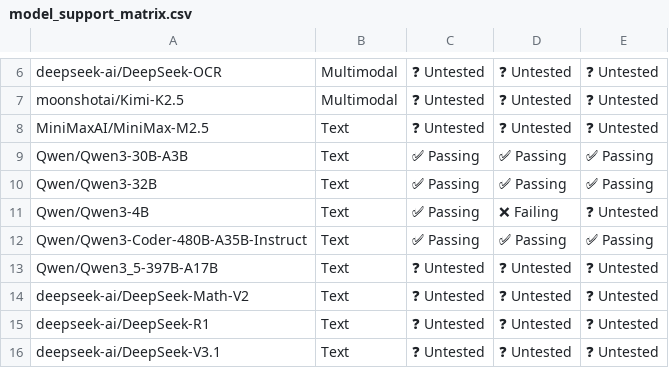
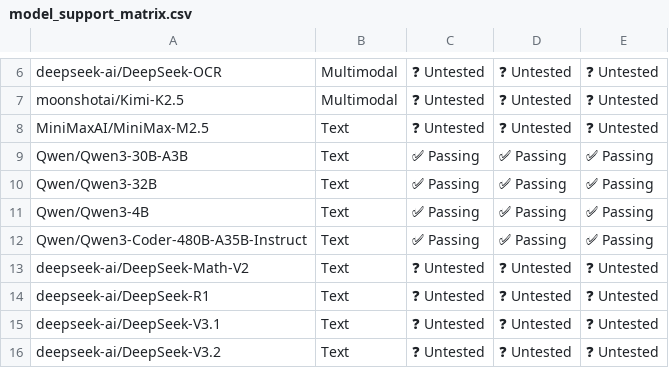
Before and after one commit to j-luwierski/vllm-tpu-inference-qwen4exp-mtp, a CSV file: tpu-interface/support_matrices/release/v7x/default/model_support_matrix.csv, drawn as a sheet; only a part is shown, gaps mark what is left out; the shorter side is filled out with more unchanged rows; the diff names each change by its address in the sheet, - before the commit and + after, or states it on an @@ line.

```diff
--- a/tpu-interface/support_matrices/release/v7x/default/model_support_matrix.csv
+++ b/tpu-interface/support_matrices/release/v7x/default/model_support_matrix.csv
-D11: ❌ Failing
+D11: ✅ Passing
-E11: ❓ Untested
+E11: ✅ Passing
-row 13: Qwen/Qwen3_5-397B-A17B | Text | ❓ Untested | ❓ Untested | ❓ Untested
```
Also changed, not shown: tpu-interface/support_matrices/release/v6e/default/model_support_matrix.csv, tpu-interface/support_matrices/release/v6e/flax_nnx/model_support_matrix.csv, 22 other files.
